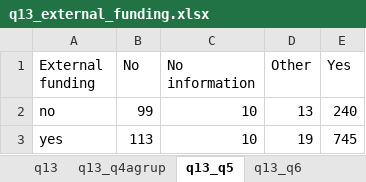
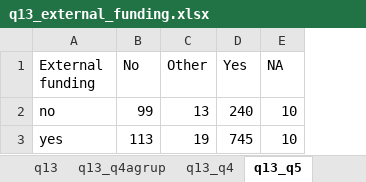
Before and after one commit to ayumart/WITM, an Excel workbook: Cuadros/q13_external_funding.xlsx, sheet q13_q5, drawn as a sheet; values as stored, in another font and other column widths than the file's, no borders; removed rows and columns are numbered as before the commit, all else as after; the diff names each change by its address in the sheet, - before the commit and + after, or states it on an @@ line.

```diff
--- a/Cuadros/q13_external_funding.xlsx (sheet q13_q5)
+++ b/Cuadros/q13_external_funding.xlsx (sheet q13_q5)
+sheet tab: q13_q4
-column C (No information), rows 2-3: 10 | 10
+column E (NA), rows 2-3: 10 | 10
```
Also changed, not shown: sheet q13_q4agrup, Cuadros/q15_funds_type.xlsx, Cuadros/q18_new_funder.xlsx, 4 other files.
